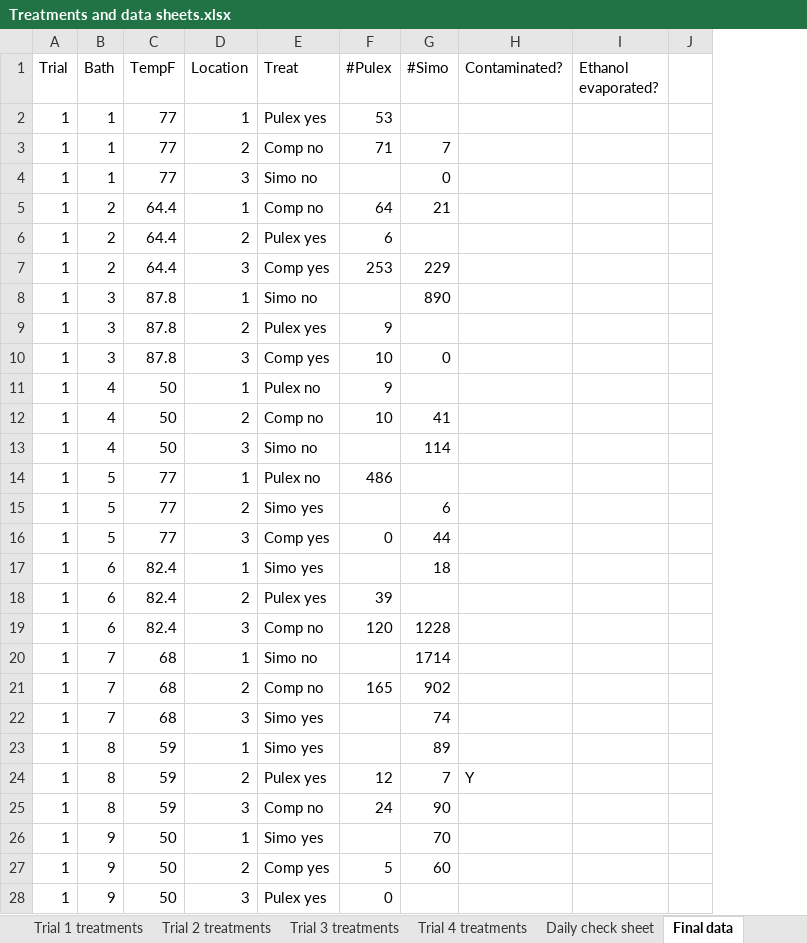
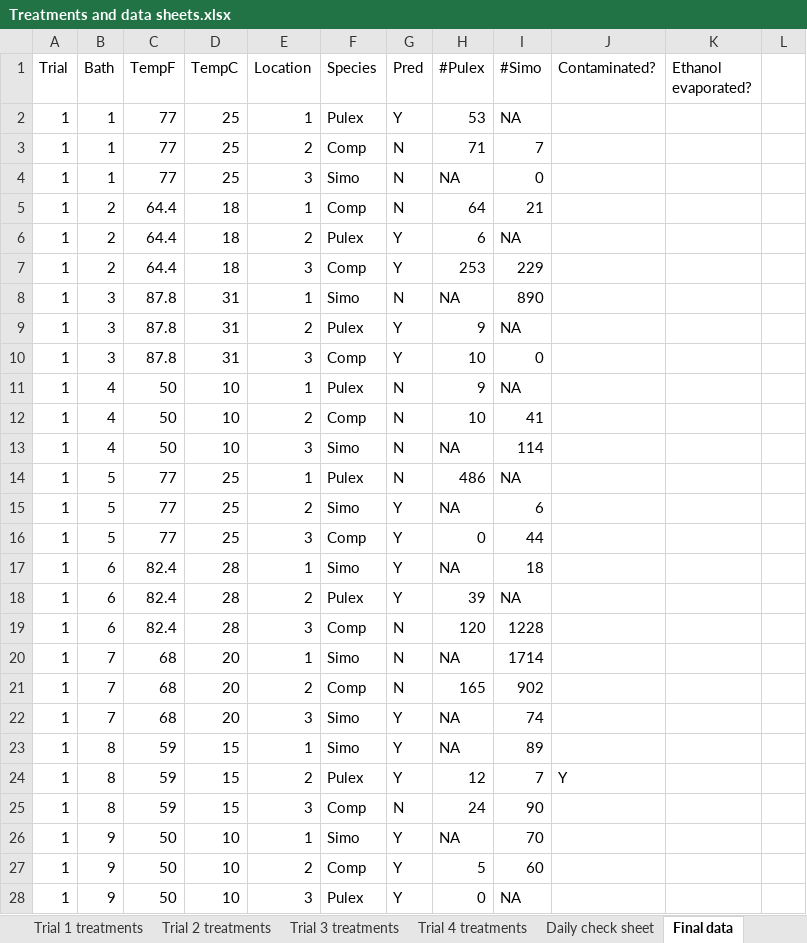
Before and after one commit to ecozo/Compxpredxtemp, an Excel workbook: Data/Treatments and data sheets.xlsx, sheet Final data, drawn as a sheet; only a part is shown; values as stored, in another font and other column widths than the file's, no cell formats; removed rows and columns are numbered as before the commit, all else as after; the diff covers the shown part only; the diff names each change by its address in the sheet, - before the commit and + after, or states it on an @@ line.

```diff
--- a/Data/Treatments and data sheets.xlsx (sheet Final data)
+++ b/Data/Treatments and data sheets.xlsx (sheet Final data)
+column D (TempC), rows 2-28: 25 | 25 | 25 | 18 | 18 | 18 | 31 | 31 | 31 | 10 | 10 | 10 | 25 | 25 | 25 | 28 | 28 | 28 | 20 | 20 | 20 | 15 | 15 | 15 | 10 | 10 | 10
-column E (Treat), rows 2-28: Pulex yes | Comp no | Simo no | Comp no | Pulex yes | Comp yes | Simo no | Pulex yes | Comp yes | Pulex no | Comp no | Simo no | Pulex no | Simo yes | Comp yes | Simo yes | Pulex yes | Comp no | Simo no | Comp no | Simo yes | Simo yes | Pulex yes | Comp no | Simo yes | Comp yes | Pulex yes
+column F (Species), rows 2-28: Pulex | Comp | Simo | Comp | Pulex | Comp | Simo | Pulex | Comp | Pulex | Comp | Simo | Pulex | Simo | Comp | Simo | Pulex | Comp | Simo | Comp | Simo | Simo | Pulex | Comp | Simo | Comp | Pulex
+column G (Pred), rows 2-28: Y | N | N | N | Y | Y | N | Y | Y | N | N | N | N | Y | Y | Y | Y | N | N | N | Y | Y | Y | N | Y | Y | Y
-I2 (#Simo): (empty)
+I2 (#Simo): NA
-H4 (#Pulex): (empty)
+H4 (#Pulex): NA
-I6 (#Simo): (empty)
+I6 (#Simo): NA
-H8 (#Pulex): (empty)
+H8 (#Pulex): NA
-I9 (#Simo): (empty)
+I9 (#Simo): NA
-I11 (#Simo): (empty)
+I11 (#Simo): NA
-H13 (#Pulex): (empty)
+H13 (#Pulex): NA
-I14 (#Simo): (empty)
+I14 (#Simo): NA
-H15 (#Pulex): (empty)
+H15 (#Pulex): NA
-H17 (#Pulex): (empty)
+H17 (#Pulex): NA
-I18 (#Simo): (empty)
+I18 (#Simo): NA
-H20 (#Pulex): (empty)
+H20 (#Pulex): NA
-H22:H23 (#Pulex): (empty)
+H22:H23 (#Pulex): NA
-H26 (#Pulex): (empty)
+H26 (#Pulex): NA
-I28 (#Simo): (empty)
+I28 (#Simo): NA
```
Also changed, not shown: 45 added rows and 88 edited cells elsewhere in this sheet, cell formats, 2 other files.
